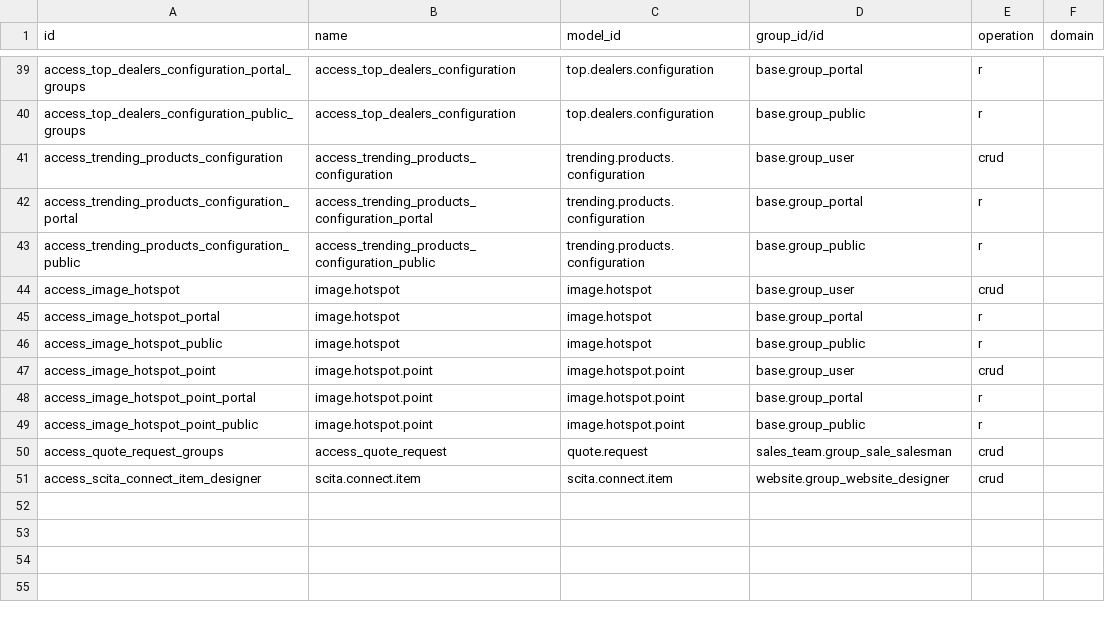
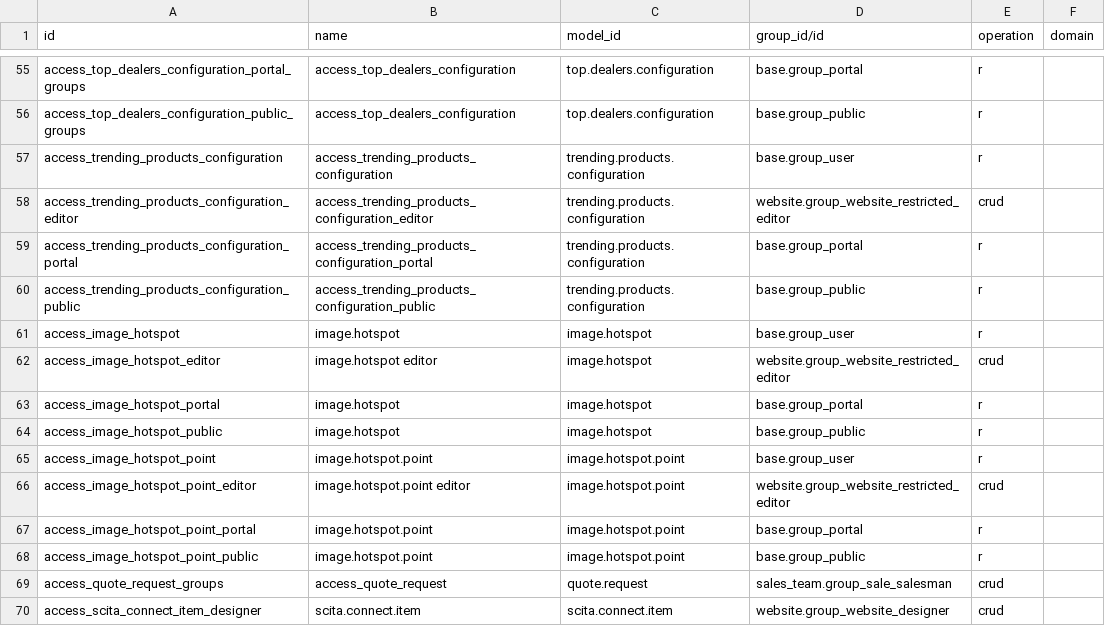
Before and after one commit to biztechcs-github/odoo-themes-scita-v20, a CSV file: theme_scita/security/ir.access.csv, drawn as a sheet; only a part is shown, gaps mark what is left out; the diff covers the shown part only.

```diff
--- a/theme_scita/security/ir.access.csv
+++ b/theme_scita/security/ir.access.csv
@@ -40,9 +56,12 @@ access_top_dealers_configuration_portal_groups,access_top_dealers_configuration,
 access_top_dealers_configuration_public_groups,access_top_dealers_configuration,top.dealers.configuration,base.group_public,r,
-access_trending_products_configuration,access_trending_products_configuration,trending.products.configuration,base.group_user,crud,
+access_trending_products_configuration,access_trending_products_configuration,trending.products.configuration,base.group_user,r,
+access_trending_products_configuration_editor,access_trending_products_configuration_editor,trending.products.configuration,website.group_website_restricted_editor,crud,
 access_trending_products_configuration_portal,access_trending_products_configuration_portal,trending.products.configuration,base.group_portal,r,
 access_trending_products_configuration_public,access_trending_products_configuration_public,trending.products.configuration,base.group_public,r,
-access_image_hotspot,image.hotspot,image.hotspot,base.group_user,crud,
+access_image_hotspot,image.hotspot,image.hotspot,base.group_user,r,
+access_image_hotspot_editor,image.hotspot editor,image.hotspot,website.group_website_restricted_editor,crud,
 access_image_hotspot_portal,image.hotspot,image.hotspot,base.group_portal,r,
 access_image_hotspot_public,image.hotspot,image.hotspot,base.group_public,r,
-access_image_hotspot_point,image.hotspot.point,image.hotspot.point,base.group_user,crud,
+access_image_hotspot_point,image.hotspot.point,image.hotspot.point,base.group_user,r,
+access_image_hotspot_point_editor,image.hotspot.point editor,image.hotspot.point,website.group_website_restricted_editor,crud,
 access_image_hotspot_point_portal,image.hotspot.point,image.hotspot.point,base.group_portal,r,
```
Also changed, not shown: 16 added rows and 13 edited cells elsewhere in this file, 49 other files.
